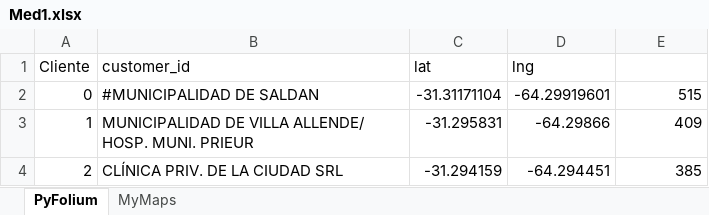
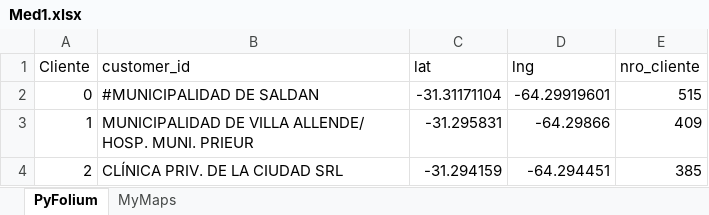
Before and after one commit to tobigrassani/VRPTW-PP-Tests, an Excel workbook: Customers data/Med1.xlsx, sheet PyFolium, drawn as a sheet; only a part is shown; values as stored, in another font and other column widths than the file's, no borders; the diff names each change by its address in the sheet, - before the commit and + after, or states it on an @@ line.

```diff
--- a/Customers data/Med1.xlsx (sheet PyFolium)
+++ b/Customers data/Med1.xlsx (sheet PyFolium)
-E1: (empty)
+E1: nro_cliente
```
Also changed, not shown: 1 other file.
